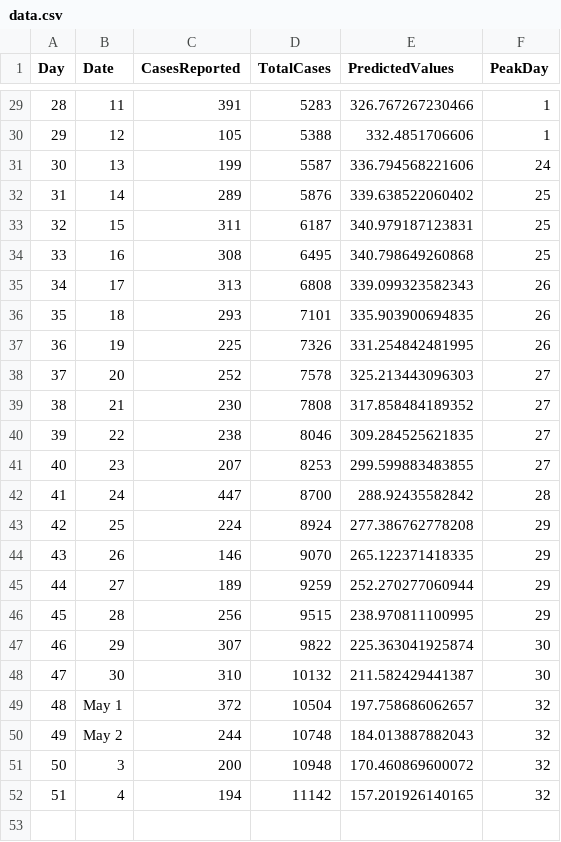
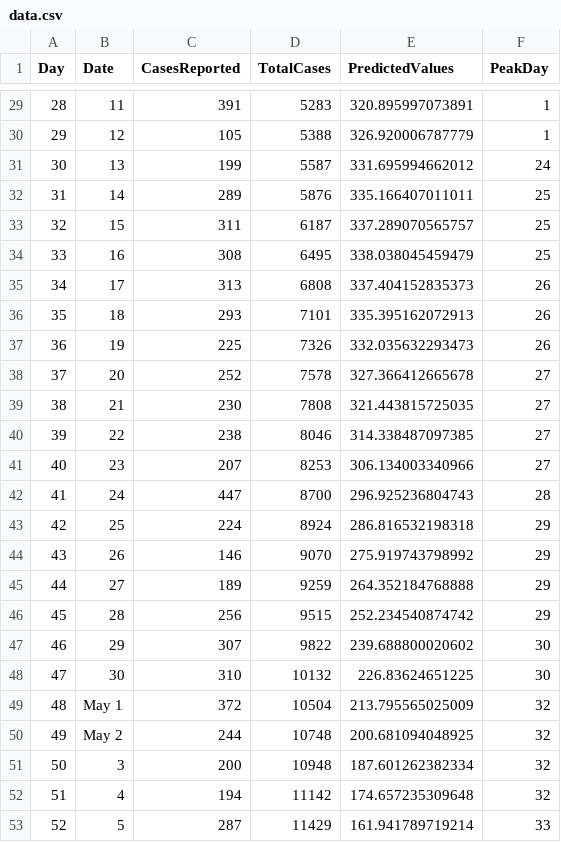
Before and after one commit to fuentesdt/covidHouston, a CSV file: data.csv, drawn as a sheet; only a part is shown, gaps mark what is left out; the diff covers the shown part only.

```diff
--- a/data.csv
+++ b/data.csv
@@ -29,24 +29,25 @@ Day,Date,CasesReported,TotalCases,PredictedValues,PeakDay
-28,11,391,5283,326.767267230466,1
-29,12,105,5388,332.4851706606,1
-30,13,199,5587,336.794568221606,24
-31,14,289,5876,339.638522060402,25
-32,15,311,6187,340.979187123831,25
-33,16,308,6495,340.798649260868,25
-34,17,313,6808,339.099323582343,26
-35,18,293,7101,335.903900694835,26
-36,19,225,7326,331.254842481995,26
-37,20,252,7578,325.213443096303,27
-38,21,230,7808,317.858484189352,27
-39,22,238,8046,309.284525621835,27
-40,23,207,8253,299.599883483855,27
-41,24,447,8700,288.92435582842,28
-42,25,224,8924,277.386762778208,29
-43,26,146,9070,265.122371418335,29
-44,27,189,9259,252.270277060944,29
-45,28,256,9515,238.970811100995,29
-46,29,307,9822,225.363041925874,30
-47,30,310,10132,211.582429441387,30
-48,May 1,372,10504,197.758686062657,32
-49,May 2,244,10748,184.013887882043,32
-50,3,200,10948,170.460869600072,32
-51,4,194,11142,157.201926140165,32
+28,11,391,5283,320.895997073891,1
+29,12,105,5388,326.920006787779,1
+30,13,199,5587,331.695994662012,24
+31,14,289,5876,335.166407011011,25
+32,15,311,6187,337.289070565757,25
+33,16,308,6495,338.038045459479,25
+34,17,313,6808,337.404152835373,26
+35,18,293,7101,335.395162072913,26
+36,19,225,7326,332.035632293473,26
+37,20,252,7578,327.366412665678,27
+38,21,230,7808,321.443815725035,27
+39,22,238,8046,314.338487097385,27
+40,23,207,8253,306.134003340966,27
+41,24,447,8700,296.925236804743,28
+42,25,224,8924,286.816532198318,29
+43,26,146,9070,275.919743798992,29
+44,27,189,9259,264.352184768888,29
+45,28,256,9515,252.234540874742,29
+46,29,307,9822,239.688800020602,30
+47,30,310,10132,226.83624651225,30
+48,May 1,372,10504,213.795565025009,32
+49,May 2,244,10748,200.681094048925,32
+50,3,200,10948,187.601262382334,32
+51,4,194,11142,174.657235309648,32
+52,5,287,11429,161.941789719214,33
```
Also changed, not shown: 27 edited cells elsewhere in this file, 8 other files.
